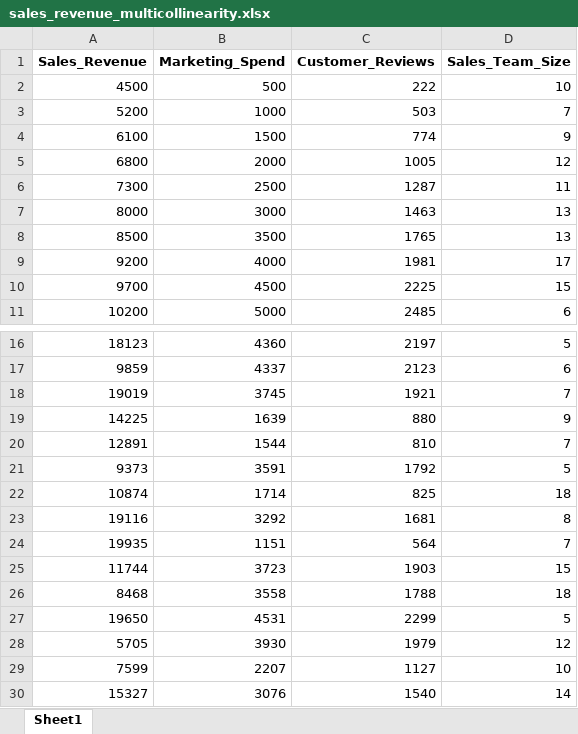
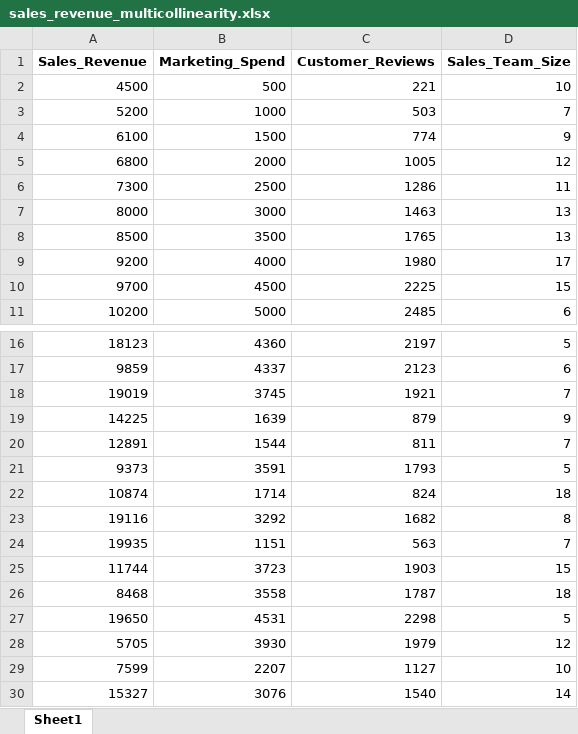
Before and after one commit to banderson101/BDA-Course-Data, an Excel workbook: sales_revenue_multicollinearity.xlsx, sheet Sheet1, drawn as a sheet; only a part is shown, gaps mark what is left out; values as stored, in another font and other column widths than the file's, no borders; the diff covers the shown part only; the diff names each change by its address in the sheet, - before the commit and + after, or states it on an @@ line.

Commit message:
Add files via upload

```diff
--- a/sales_revenue_multicollinearity.xlsx (sheet Sheet1)
+++ b/sales_revenue_multicollinearity.xlsx (sheet Sheet1)
-C2 (Customer_Reviews): 222
+C2 (Customer_Reviews): 221
-C6 (Customer_Reviews): 1287
+C6 (Customer_Reviews): 1286
-C9 (Customer_Reviews): 1981
+C9 (Customer_Reviews): 1980
-C19 (Customer_Reviews): 880
+C19 (Customer_Reviews): 879
-C20 (Customer_Reviews): 810
+C20 (Customer_Reviews): 811
-C21 (Customer_Reviews): 1792
+C21 (Customer_Reviews): 1793
-C22 (Customer_Reviews): 825
+C22 (Customer_Reviews): 824
-C23 (Customer_Reviews): 1681
+C23 (Customer_Reviews): 1682
-C24 (Customer_Reviews): 564
+C24 (Customer_Reviews): 563
-C26 (Customer_Reviews): 1788
+C26 (Customer_Reviews): 1787
-C27 (Customer_Reviews): 2299
+C27 (Customer_Reviews): 2298
```
Also changed, not shown: 8 edited cells elsewhere in this sheet.
